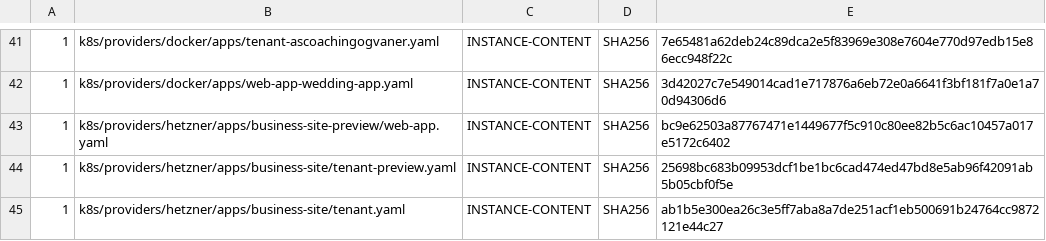
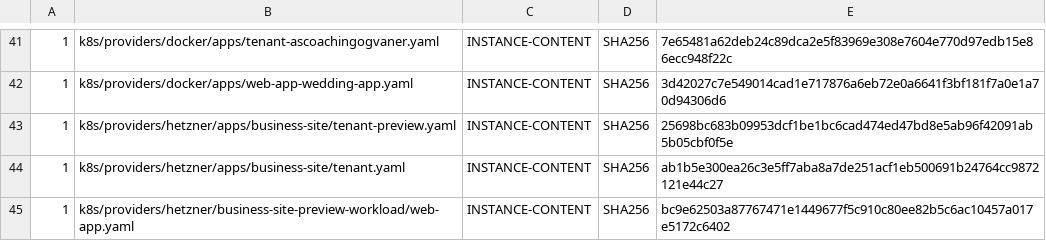
Before and after one commit to devantler-tech/platform, a TSV file: scripts/rgd-template-static-scan-baseline.tsv, drawn as a sheet; only a part is shown, gaps mark what is left out; removed rows and columns are numbered as before the commit, all else as after; the diff names each change by its address in the sheet, - before the commit and + after, or states it on an @@ line.

Commit message:
fix(preview): order migration and pin OIDC credential versions

```diff
--- a/scripts/rgd-template-static-scan-baseline.tsv
+++ b/scripts/rgd-template-static-scan-baseline.tsv
-row 43: 1 | k8s/providers/hetzner/apps/business-site-preview/web-app.yaml | INSTANCE-CONTENT | SHA256 | bc9e62503a87767471e1449677f5c910c80ee82b5c6ac10457a017e5172c6402
+row 45: 1 | k8s/providers/hetzner/business-site-preview-workload/web-app.yaml | INSTANCE-CONTENT | SHA256 | bc9e62503a87767471e1449677f5c910c80ee82b5c6ac10457a017e5172c6402
```
Also changed, not shown: 10 other files.
